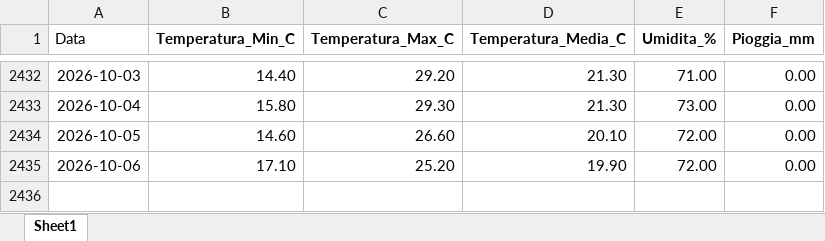
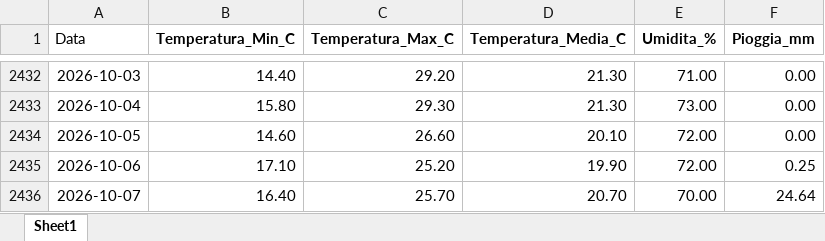
Before and after one commit to Meteo-Scalo/Stazione-Meteo, an Excel workbook: dati_meteo_esempio.xlsx, sheet Sheet1, drawn as a sheet; only a part is shown, gaps mark what is left out; values as stored, in another font and other column widths than the file's, no borders; the diff names each change by its address in the sheet, - before the commit and + after, or states it on an @@ line.

Commit message:
Add files via upload

```diff
--- a/dati_meteo_esempio.xlsx (sheet Sheet1)
+++ b/dati_meteo_esempio.xlsx (sheet Sheet1)
-F2435 (Pioggia_mm): 0.00
+F2435 (Pioggia_mm): 0.25
+row 2436: 2026-10-07 | 16.40 | 25.70 | 20.70 | 70.00 | 24.64
```
